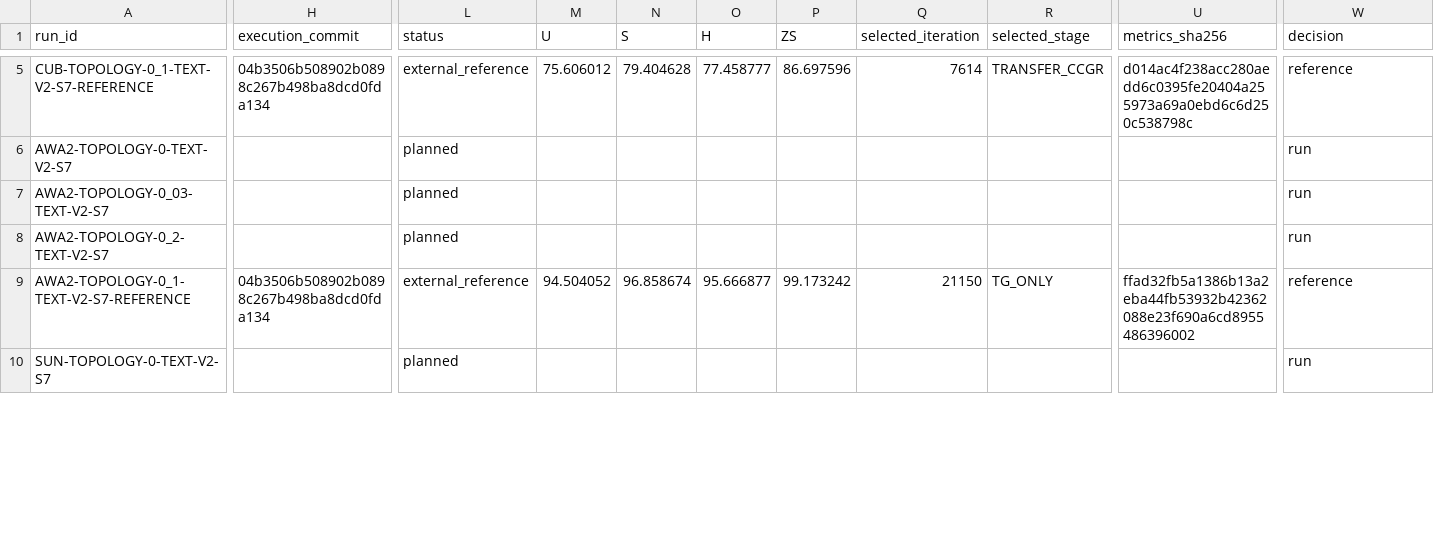
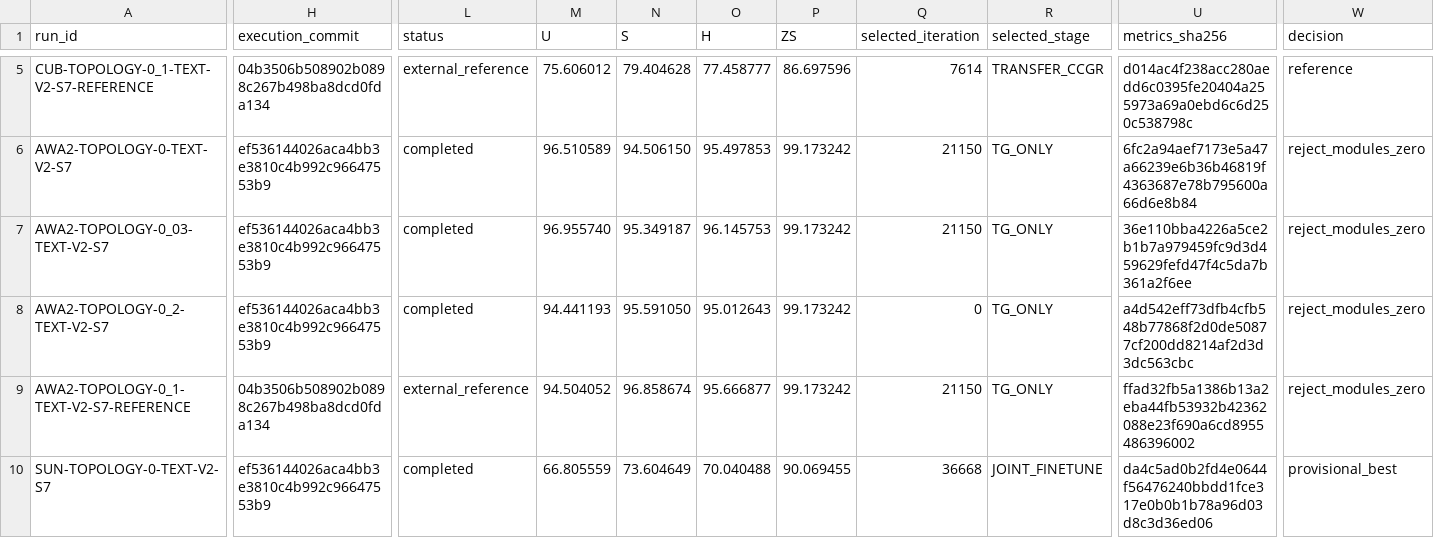
Before and after one commit to GetlotMoney/gzsl-paper, a CSV file: experiments/v2/tune/TUNE-007_text_v2_chen_hparams/PARAMETER_MATRIX.csv, drawn as a sheet; only a part is shown, gaps mark what is left out; the diff covers the shown part only; the diff names each change by its address in the sheet, - before the commit and + after, or states it on an @@ line.

```diff
--- a/experiments/v2/tune/TUNE-007_text_v2_chen_hparams/PARAMETER_MATRIX.csv
+++ b/experiments/v2/tune/TUNE-007_text_v2_chen_hparams/PARAMETER_MATRIX.csv
-H6:H8 (execution_commit): (empty)
+H6:H8 (execution_commit): ef536144026aca4bb3e3810c4b992c96647553b9
-L6:L8 (status): planned
+L6:L8 (status): completed
-M6 (U): (empty)
+M6 (U): 96.510589
-N6 (S): (empty)
+N6 (S): 94.506150
-O6 (H): (empty)
+O6 (H): 95.497853
-P6:P8 (ZS): (empty)
+P6:P8 (ZS): 99.173242
-Q6:Q7 (selected_iteration): (empty)
+Q6:Q7 (selected_iteration): 21150
-R6:R8 (selected_stage): (empty)
+R6:R8 (selected_stage): TG_ONLY
-U6 (metrics_sha256): (empty)
+U6 (metrics_sha256): 6fc2a94aef7173e5a47a66239e6b36b46819f4363687e78b795600a66d6e8b84
-W6:W8 (decision): run
+W6:W8 (decision): reject_modules_zero
-M7 (U): (empty)
+M7 (U): 96.955740
-N7 (S): (empty)
+N7 (S): 95.349187
-O7 (H): (empty)
+O7 (H): 96.145753
-U7 (metrics_sha256): (empty)
+U7 (metrics_sha256): 36e110bba4226a5ce2b1b7a979459fc9d3d459629fefd47f4c5da7b361a2f6ee
-M8 (U): (empty)
+M8 (U): 94.441193
-N8 (S): (empty)
+N8 (S): 95.591050
-O8 (H): (empty)
+O8 (H): 95.012643
-Q8 (selected_iteration): (empty)
+Q8 (selected_iteration): 0
-U8 (metrics_sha256): (empty)
+U8 (metrics_sha256): a4d542eff73dfb4cfb548b77868f2d0de50877cf200dd8214af2d3d3dc563cbc
-W9 (decision): reference
+W9 (decision): reject_modules_zero
-H10 (execution_commit): (empty)
+H10 (execution_commit): ef536144026aca4bb3e3810c4b992c96647553b9
-L10 (status): planned
+L10 (status): completed
-M10 (U): (empty)
+M10 (U): 66.805559
-N10 (S): (empty)
+N10 (S): 73.604649
-O10 (H): (empty)
+O10 (H): 70.040488
-P10 (ZS): (empty)
+P10 (ZS): 90.069455
-Q10 (selected_iteration): (empty)
+Q10 (selected_iteration): 36668
-R10 (selected_stage): (empty)
+R10 (selected_stage): JOINT_FINETUNE
-U10 (metrics_sha256): (empty)
+U10 (metrics_sha256): da4c5ad0b2fd4e0644f56476240bbdd1fce317e0b0b1b78a96d03d8c3d36ed06
-W10 (decision): run
+W10 (decision): provisional_best
```
Also changed, not shown: 48 edited cells elsewhere in this file, 3 other files.
